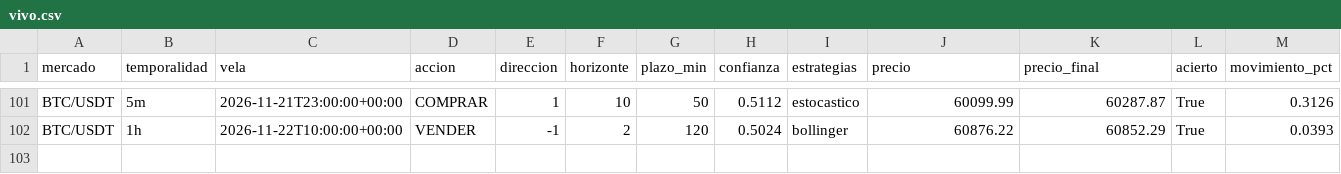
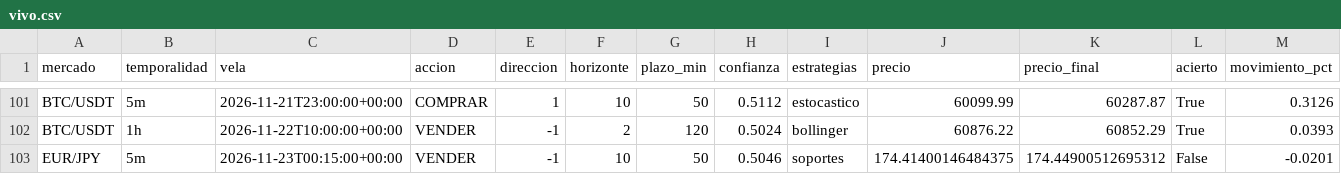
Before and after one commit to Andriuu20/analista-tecnico, a CSV file: vivo.csv, drawn as a sheet; only a part is shown, gaps mark what is left out; rows hold the shown columns only; the diff names each change by its address in the sheet, - before the commit and + after, or states it on an @@ line.

```diff
--- a/vivo.csv
+++ b/vivo.csv
+row 103: EUR/JPY | 5m | 2026-11-23T00:15:00+00:00 | VENDER | -1 | 10 | 50 | 0.5046 | soportes | 174.41400146484375 | 174.44900512695312 | False | -0.0201
```
Also changed, not shown: vivo_medio.csv, 3 other files.
